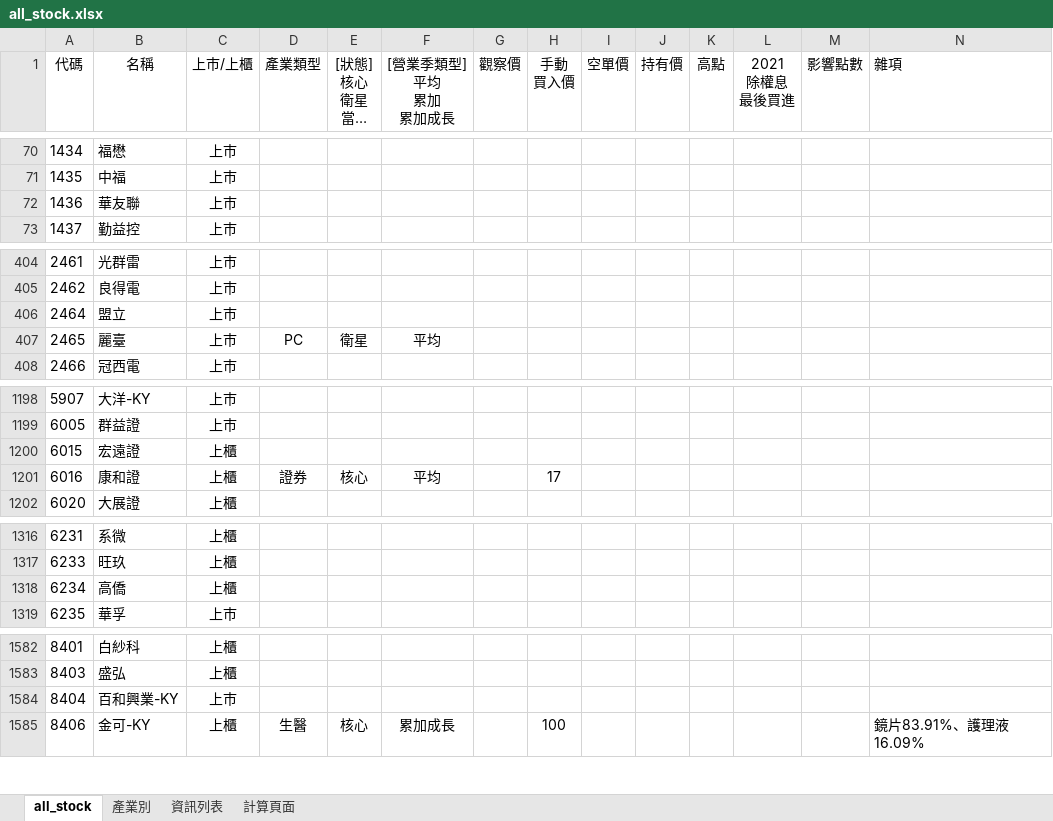
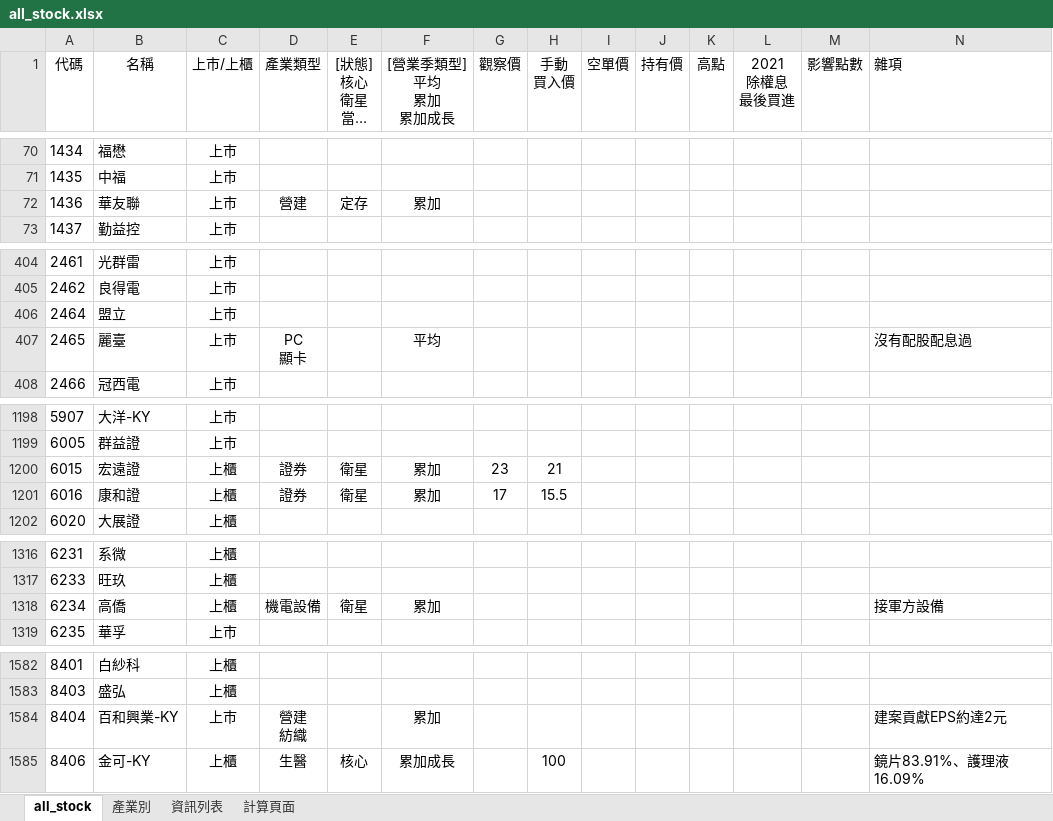
Before and after one commit to kangyangshih/rich_stock, an Excel workbook: all_stock.xlsx, sheet all_stock, drawn as a sheet; only a part is shown, gaps mark what is left out; long unchanged cells end in …; values as stored, in another font and other column widths than the file's, no borders; ↵ is a line break in a cell; the diff covers the shown part only; the diff names each change by its address in the sheet, - before the commit and + after, or states it on an @@ line.

```diff
--- a/all_stock.xlsx (sheet all_stock)
+++ b/all_stock.xlsx (sheet all_stock)
-D72 (產業類型): (empty)
+D72 (產業類型): 營建
-E72 ([狀態] 核心 衛星 當沖多 當沖空 看多 看空): (empty)
+E72 ([狀態] 核心 衛星 當沖多 當沖空 看多 看空): 定存
-F72 ([營業季類型] 平均 累加 累加成長): (empty)
+F72 ([營業季類型] 平均 累加 累加成長): 累加
-D407 (產業類型): PC
+D407 (產業類型): PC ↵ 顯卡
-E407 ([狀態] 核心 衛星 當沖多 當沖空 看多 看空): 衛星
+E407 ([狀態] 核心 衛星 當沖多 當沖空 看多 看空): (empty)
-N407 (雜項): (empty)
+N407 (雜項): 沒有配股配息過
-D1200 (產業類型): (empty)
+D1200 (產業類型): 證券
-E1200 ([狀態] 核心 衛星 當沖多 當沖空 看多 看空): (empty)
+E1200 ([狀態] 核心 衛星 當沖多 當沖空 看多 看空): 衛星
-F1200 ([營業季類型] 平均 累加 累加成長): (empty)
+F1200 ([營業季類型] 平均 累加 累加成長): 累加
-G1200 (觀察價): (empty)
+G1200 (觀察價): 23
-H1200 (手動 買入價): (empty)
+H1200 (手動 買入價): 21
-E1201 ([狀態] 核心 衛星 當沖多 當沖空 看多 看空): 核心
+E1201 ([狀態] 核心 衛星 當沖多 當沖空 看多 看空): 衛星
-F1201 ([營業季類型] 平均 累加 累加成長): 平均
+F1201 ([營業季類型] 平均 累加 累加成長): 累加
-G1201 (觀察價): (empty)
+G1201 (觀察價): 17
-H1201 (手動 買入價): 17
+H1201 (手動 買入價): 15.5
-D1318 (產業類型): (empty)
+D1318 (產業類型): 機電設備
-E1318 ([狀態] 核心 衛星 當沖多 當沖空 看多 看空): (empty)
+E1318 ([狀態] 核心 衛星 當沖多 當沖空 看多 看空): 衛星
-F1318 ([營業季類型] 平均 累加 累加成長): (empty)
+F1318 ([營業季類型] 平均 累加 累加成長): 累加
-N1318 (雜項): (empty)
+N1318 (雜項): 接軍方設備
-D1584 (產業類型): (empty)
+D1584 (產業類型): 營建 ↵ 紡織
-F1584 ([營業季類型] 平均 累加 累加成長): (empty)
+F1584 ([營業季類型] 平均 累加 累加成長): 累加
-N1584 (雜項): (empty)
+N1584 (雜項): 建案貢獻EPS約達2元
```
Also changed, not shown: 9 edited cells elsewhere in this sheet, 24 other files.
